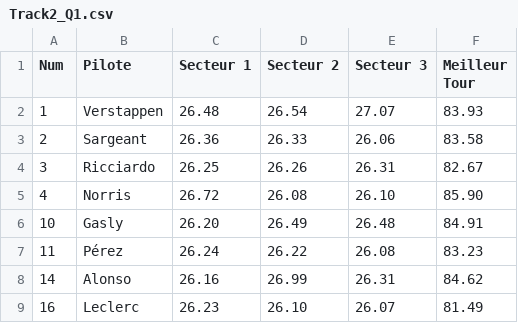
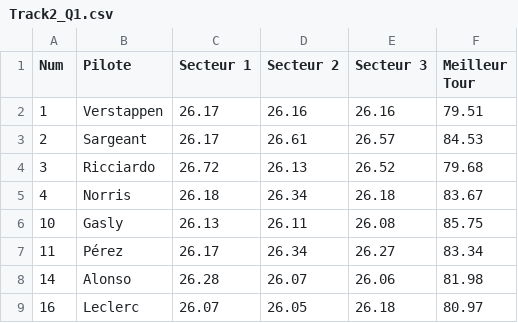
Before and after one commit to Kirato77/OS2, a CSV file: data/westats/Track2_Q1.csv, drawn as a sheet; only a part is shown; the diff covers the shown part only.

```diff
--- a/data/westats/Track2_Q1.csv
+++ b/data/westats/Track2_Q1.csv
@@ -1,9 +1,9 @@
 Num,Pilote,Secteur 1,Secteur 2,Secteur 3,Meilleur Tour
-1,Verstappen,26.48,26.54,27.07,83.93
-2,Sargeant,26.36,26.33,26.06,83.58
-3,Ricciardo,26.25,26.26,26.31,82.67
-4,Norris,26.72,26.08,26.10,85.90
-10,Gasly,26.20,26.49,26.48,84.91
-11,Pérez,26.24,26.22,26.08,83.23
-14,Alonso,26.16,26.99,26.31,84.62
-16,Leclerc,26.23,26.10,26.07,81.49
+1,Verstappen,26.17,26.16,26.16,79.51
+2,Sargeant,26.17,26.61,26.57,84.53
+3,Ricciardo,26.72,26.13,26.52,79.68
+4,Norris,26.18,26.34,26.18,83.67
+10,Gasly,26.13,26.11,26.08,85.75
+11,Pérez,26.17,26.34,26.27,83.34
+14,Alonso,26.28,26.07,26.06,81.98
+16,Leclerc,26.07,26.05,26.18,80.97
```
Also changed, not shown: 48 edited cells elsewhere in this file, data/westats/Track2_P1.csv, data/westats/Track2_P2.csv, 11 other files.
